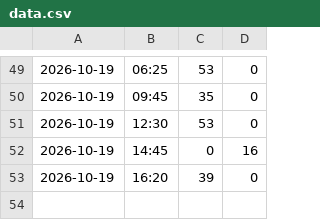
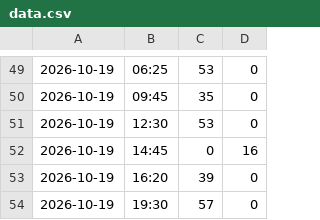
Before and after one commit to VittorioTavolaro/feeding, a CSV file: data.csv, drawn as a sheet; only a part is shown, gaps mark what is left out; the diff names each change by its address in the sheet, - before the commit and + after, or states it on an @@ line.

Commit message:
Aggiungi pasto

```diff
--- a/data.csv
+++ b/data.csv
+row 54: 2026-10-19 | 19:30 | 57 | 0
```
